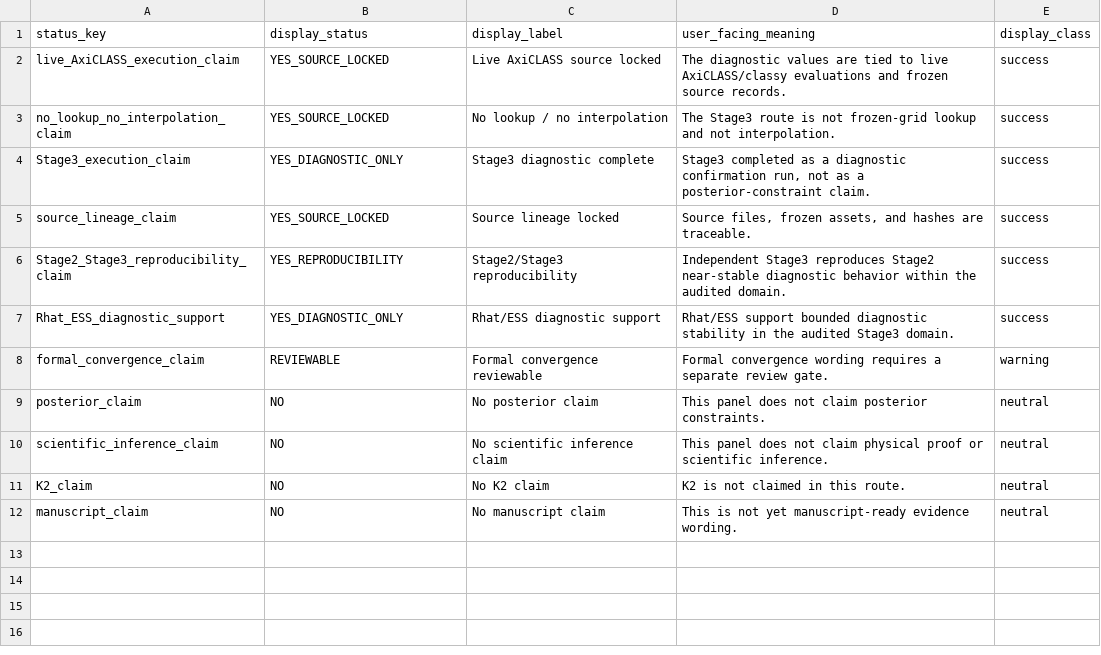
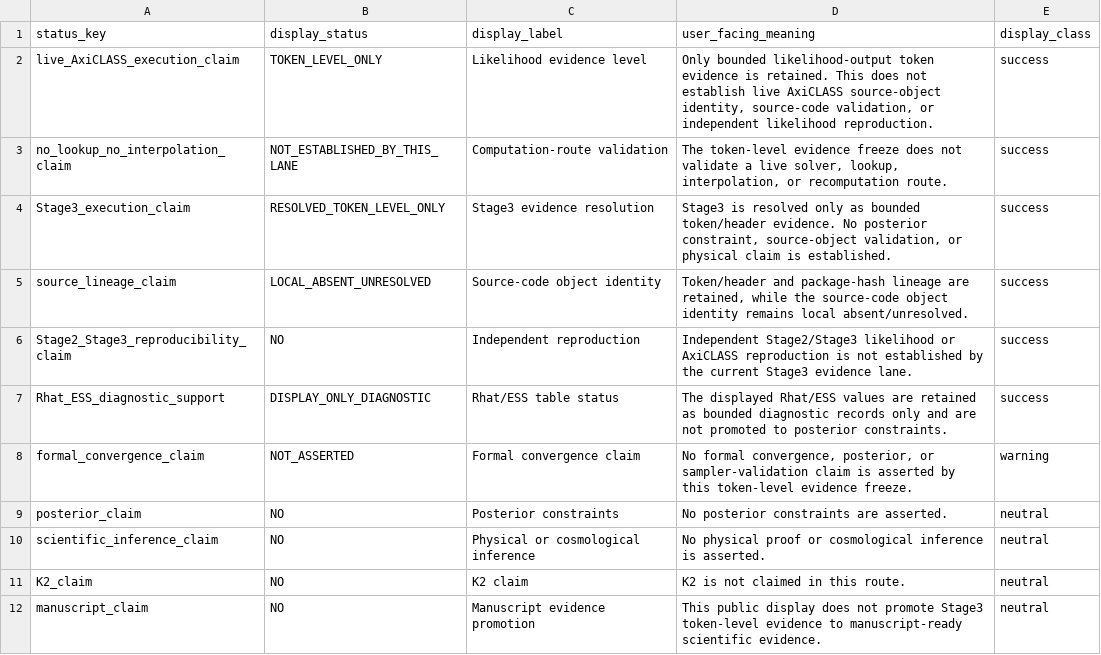
Before and after one commit to fujikix1102/dti-real-app-v606, a TSV file: data/app_indicator_surface/stage3_claim_status.tsv, drawn as a sheet.

Commit message:
Align Stage3 claim table with token-level evidence

```diff
--- a/data/app_indicator_surface/stage3_claim_status.tsv
+++ b/data/app_indicator_surface/stage3_claim_status.tsv
@@ -1,12 +1,12 @@
 status_key	display_status	display_label	user_facing_meaning	display_class
-live_AxiCLASS_execution_claim	YES_SOURCE_LOCKED	Live AxiCLASS source locked	The diagnostic values are tied to live AxiCLASS/classy evaluations and frozen source records.	success
-no_lookup_no_interpolation_claim	YES_SOURCE_LOCKED	No lookup / no interpolation	The Stage3 route is not frozen-grid lookup and not interpolation.	success
-Stage3_execution_claim	YES_DIAGNOSTIC_ONLY	Stage3 diagnostic complete	Stage3 completed as a diagnostic confirmation run, not as a posterior-constraint claim.	success
-source_lineage_claim	YES_SOURCE_LOCKED	Source lineage locked	Source files, frozen assets, and hashes are traceable.	success
-Stage2_Stage3_reproducibility_claim	YES_REPRODUCIBILITY	Stage2/Stage3 reproducibility	Independent Stage3 reproduces Stage2 near-stable diagnostic behavior within the audited domain.	success
-Rhat_ESS_diagnostic_support	YES_DIAGNOSTIC_ONLY	Rhat/ESS diagnostic support	Rhat/ESS support bounded diagnostic stability in the audited Stage3 domain.	success
-formal_convergence_claim	REVIEWABLE	Formal convergence reviewable	Formal convergence wording requires a separate review gate.	warning
-posterior_claim	NO	No posterior claim	This panel does not claim posterior constraints.	neutral
-scientific_inference_claim	NO	No scientific inference claim	This panel does not claim physical proof or scientific inference.	neutral
-K2_claim	NO	No K2 claim	K2 is not claimed in this route.	neutral
-manuscript_claim	NO	No manuscript claim	This is not yet manuscript-ready evidence wording.	neutral
+live_AxiCLASS_execution_claim	TOKEN_LEVEL_ONLY	Likelihood evidence level	Only bounded likelihood-output token evidence is retained. This does not establish live AxiCLASS source-object identity, source-code validation, or independent likelihood reproduction.	success
+no_lookup_no_interpolation_claim	NOT_ESTABLISHED_BY_THIS_LANE	Computation-route validation	The token-level evidence freeze does not validate a live solver, lookup, interpolation, or recomputation route.	success
+Stage3_execution_claim	RESOLVED_TOKEN_LEVEL_ONLY	Stage3 evidence resolution	Stage3 is resolved only as bounded token/header evidence. No posterior constraint, source-object validation, or physical claim is established.	success
+source_lineage_claim	LOCAL_ABSENT_UNRESOLVED	Source-code object identity	Token/header and package-hash lineage are retained, while the source-code object identity remains local absent/unresolved.	success
+Stage2_Stage3_reproducibility_claim	NO	Independent reproduction	Independent Stage2/Stage3 likelihood or AxiCLASS reproduction is not established by the current Stage3 evidence lane.	success
+Rhat_ESS_diagnostic_support	DISPLAY_ONLY_DIAGNOSTIC	Rhat/ESS table status	The displayed Rhat/ESS values are retained as bounded diagnostic records only and are not promoted to posterior constraints.	success
+formal_convergence_claim	NOT_ASSERTED	Formal convergence claim	No formal convergence, posterior, or sampler-validation claim is asserted by this token-level evidence freeze.	warning
+posterior_claim	NO	Posterior constraints	No posterior constraints are asserted.	neutral
+scientific_inference_claim	NO	Physical or cosmological inference	No physical proof or cosmological inference is asserted.	neutral
+K2_claim	NO	K2 claim	K2 is not claimed in this route.	neutral
+manuscript_claim	NO	Manuscript evidence promotion	This public display does not promote Stage3 token-level evidence to manuscript-ready scientific evidence.	neutral
```
